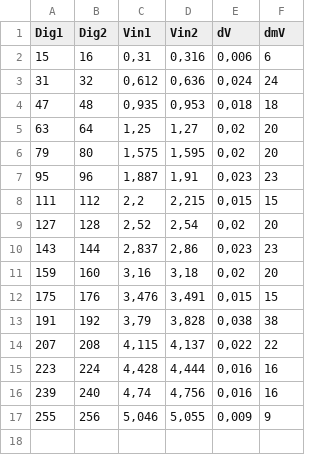
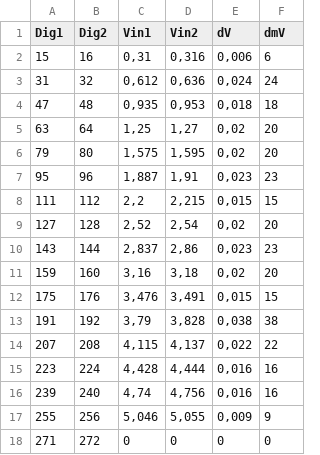
Before and after one commit to paulw-edu/ADDA_laborbericht, a CSV file: assets/data_versuch_1.csv, drawn as a sheet.

Commit message:
add versuch 1b

```diff
--- a/assets/data_versuch_1.csv
+++ b/assets/data_versuch_1.csv
@@ -17 +17,2 @@
 255;256;5,046;5,055;0,009;9
+271;272;0;0;0;0
```
Also changed, not shown: 4 other files.
